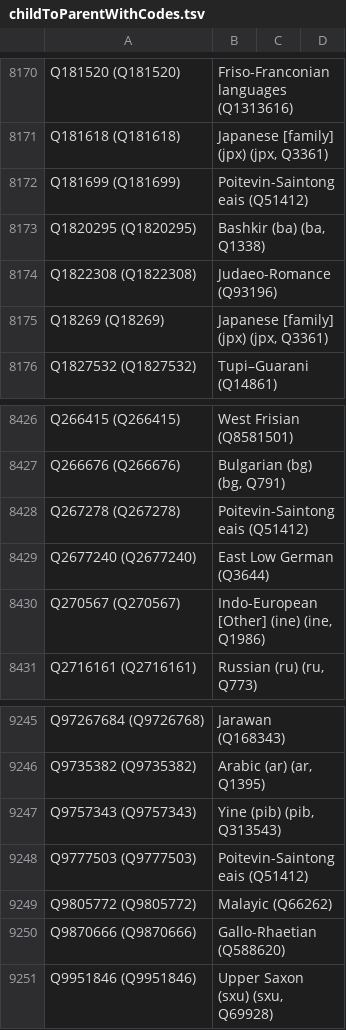
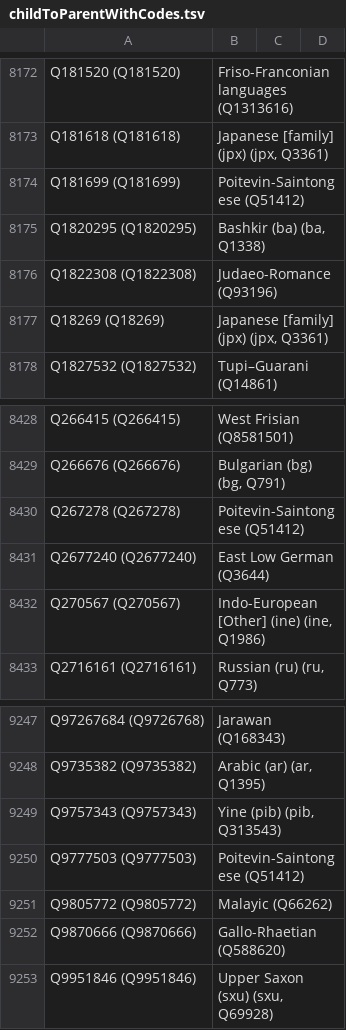
Before and after one commit to unicode-org/cldr, a TSV file: tools/cldr-rdf/external/childToParentWithCodes.tsv, drawn as a sheet; only a part is shown, gaps mark what is left out; the diff covers the shown part only.

```diff
--- a/tools/cldr-rdf/external/childToParentWithCodes.tsv
+++ b/tools/cldr-rdf/external/childToParentWithCodes.tsv
@@ -8171,3 +8173,3 @@ Q181520 (Q181520)	Friso-Franconian languages (Q1313616)
 Q181618 (Q181618)	Japanese [family] (jpx) (jpx, Q3361)
-Q181699 (Q181699)	Poitevin-Saintongeais (Q51412)
+Q181699 (Q181699)	Poitevin-Saintongese (Q51412)
 Q1820295 (Q1820295)	Bashkir (ba) (ba, Q1338)
@@ -8427,3 +8429,3 @@ Q266415 (Q266415)	West Frisian (Q8581501)
 Q266676 (Q266676)	Bulgarian (bg) (bg, Q791)
-Q267278 (Q267278)	Poitevin-Saintongeais (Q51412)
+Q267278 (Q267278)	Poitevin-Saintongese (Q51412)
 Q2677240 (Q2677240)	East Low German (Q3644)
@@ -9247,3 +9249,3 @@ Q9735382 (Q9735382)	Arabic (ar) (ar, Q1395)
 Q9757343 (Q9757343)	Yine (pib) (pib, Q313543)
-Q9777503 (Q9777503)	Poitevin-Saintongeais (Q51412)
+Q9777503 (Q9777503)	Poitevin-Saintongese (Q51412)
 Q9805772 (Q9805772)	Malayic (Q66262)
```
Also changed, not shown: 2 added rows, 2 removed rows and 1 edited cell elsewhere in this file, 4 other files.
